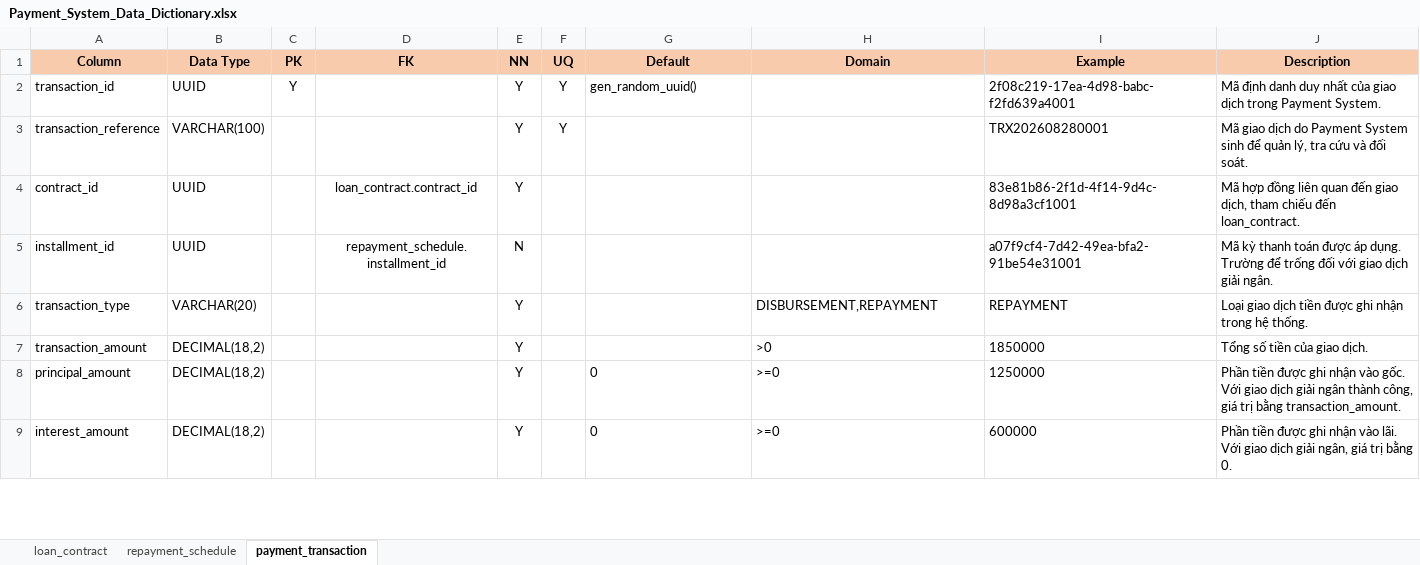
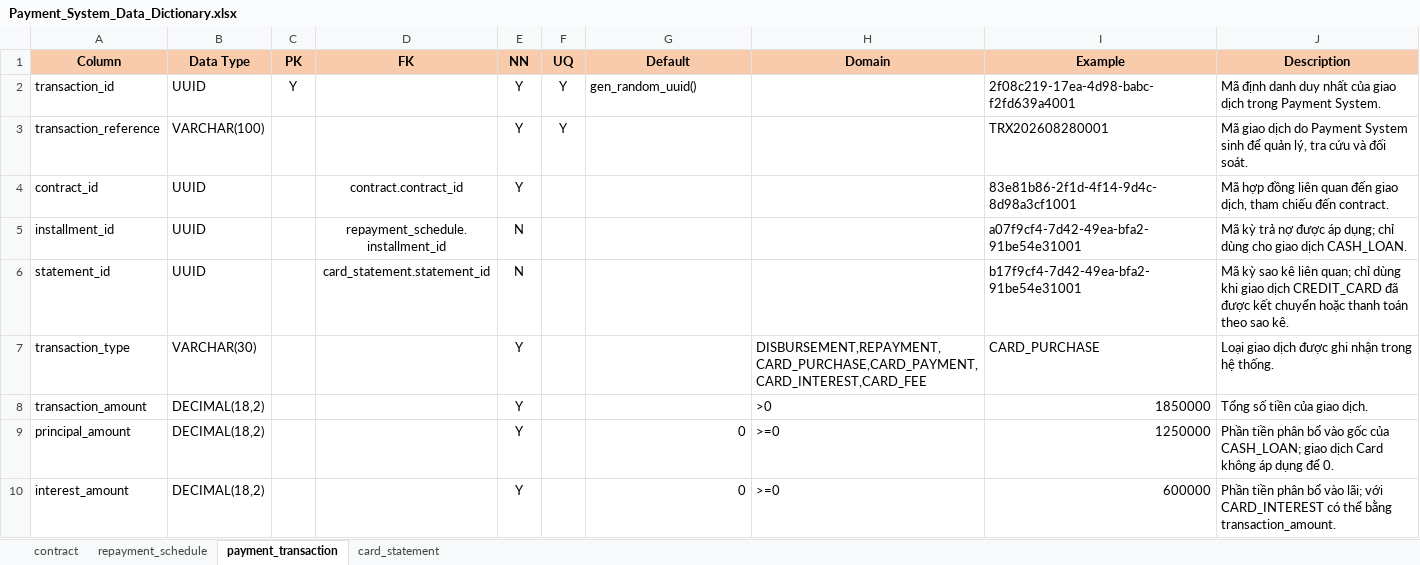
Before and after one commit to kianlecode/consumer-finance-analytics-platform, an Excel workbook: docs/02. Source Systems/04. Payment System/Payment_System_Data_Dictionary.xlsx, sheet payment_transaction, drawn as a sheet; only a part is shown; values as stored, in another font and other column widths than the file's, no borders; addresses are those after the commit; the diff covers the shown part only; the diff names each change by its address in the sheet, - before the commit and + after, or states it on an @@ line.

Commit message:
docs: finalize data models for source systems
"docs: finalize data models for source systems"

```diff
--- a/docs/02. Source Systems/04. Payment System/Payment_System_Data_Dictionary.xlsx (sheet payment_transaction)
+++ b/docs/02. Source Systems/04. Payment System/Payment_System_Data_Dictionary.xlsx (sheet payment_transaction)
-sheet tab: loan_contract
+sheet tab: contract
+sheet tab: card_statement
-D4 (FK): loan_contract.contract_id
+D4 (FK): contract.contract_id
-J4 (Description): …chiếu đến loan_contract.
+J4 (Description): …chiếu đến contract.
-J5 (Description): Mã kỳ thanh toán được áp dụng. Trường để trống đối với giao dịch giải ngân.
+J5 (Description): Mã kỳ trả nợ được áp dụng; chỉ dùng cho giao dịch CASH_LOAN.
+row 6: statement_id | UUID |  | card_statement.statement_id | N |  |  |  | b17f9cf4-7d42-49ea-bfa2-91be54e31001 | Mã kỳ sao kê liên quan; chỉ dùng khi giao dịch CREDIT_CARD đã được kết chuyển hoặc thanh toán theo sao kê.
-B7 (Data Type): VARCHAR(20)
+B7 (Data Type): VARCHAR(30)
-H7 (Domain): DISBURSEMENT,REPAYMENT
+H7 (Domain): DISBURSEMENT,REPAYMENT,CARD_PURCHASE,CARD_PAYMENT,CARD_INTEREST,CARD_FEE
-I7 (Example): REPAYMENT
+I7 (Example): CARD_PURCHASE
-J7 (Description): …giao dịch tiền được ghi…
+J7 (Description): …giao dịch được ghi…
-I8:I10 alignment: left
+I8:I10 alignment: right
-G9:G10 alignment: left
+G9:G10 alignment: right
-J9 (Description): Phần tiền được ghi nhận vào gốc. Với giao dịch giải ngân thành công, giá trị bằng transaction_amount.
+J9 (Description): Phần tiền phân bổ vào gốc của CASH_LOAN; giao dịch Card không áp dụng để 0.
-J10 (Description): Phần tiền được ghi nhận vào lãi. Với giao dịch giải ngân, giá trị bằng 0.
+J10 (Description): Phần tiền phân bổ vào lãi; với CARD_INTEREST có thể bằng transaction_amount.
```
Also changed, not shown: 4 edited cells and cell formats elsewhere in this sheet, sheet contract, sheet repayment_schedule, docs/02. Source Systems/01. Partner App/Partner_App_Data_Dictionary.xlsx, docs/02. Source Systems/02. Loan Origination System/LOS_Data_Dictionary.xlsx, 1 other file.
